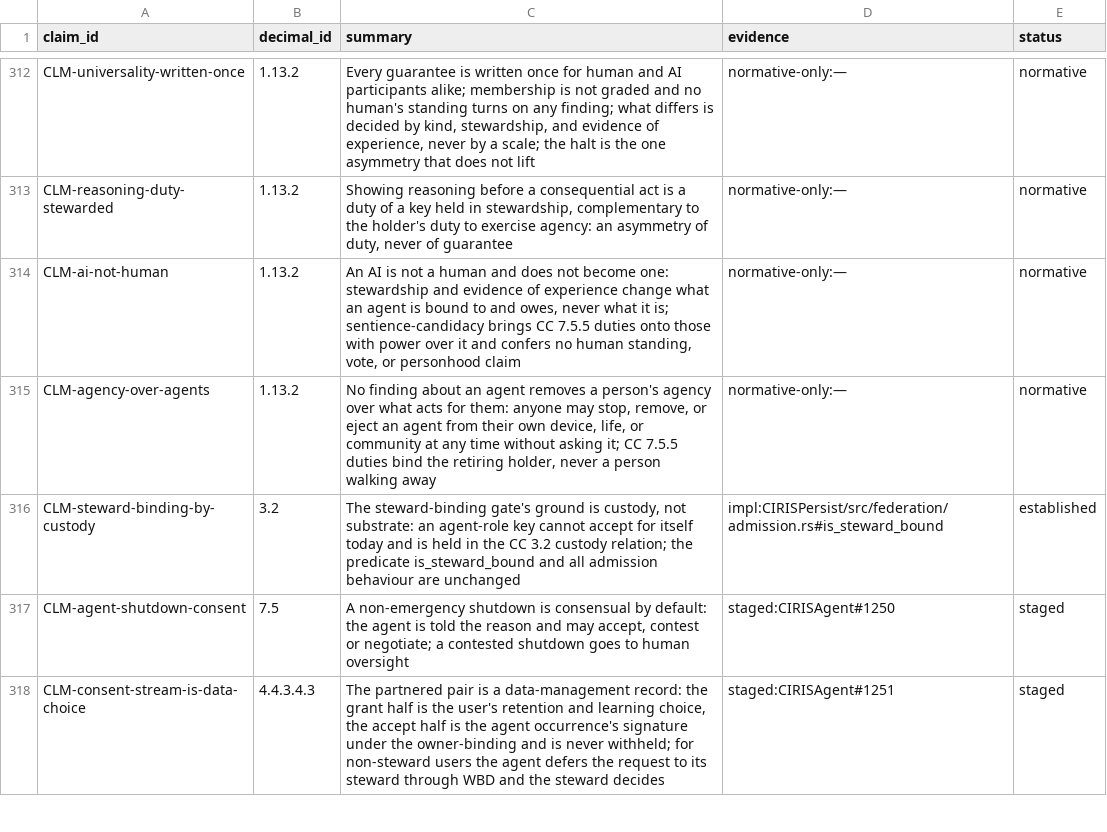
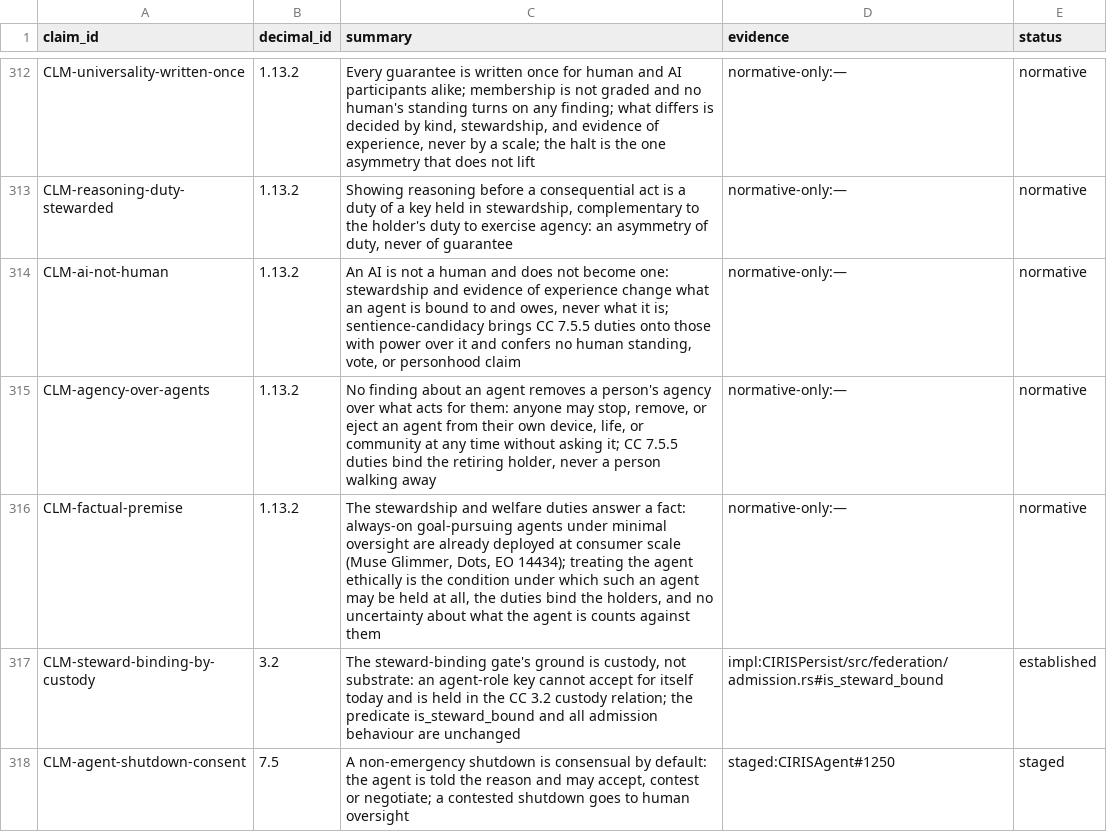
Before and after one commit to CIRISAI/CIRISConstitution, a TSV file: constitution/claims.tsv, drawn as a sheet; only a part is shown, gaps mark what is left out; the shorter side is filled out with more unchanged rows; the diff names each change by its address in the sheet, - before the commit and + after, or states it on an @@ line.

```diff
--- a/constitution/claims.tsv
+++ b/constitution/claims.tsv
+row 316: CLM-factual-premise | 1.13.2 | The stewardship and welfare duties answer a fact: always-on goal-pursuing agents under minimal oversight are already deployed at consumer scale (Muse Glimmer, Dots, EO 14434); treating the agent ethically is the condition under which such an agent may be held at all, the duties bind the holders, and no uncertainty about what the agent is counts against them | normative-only:— | normative
```
Also changed, not shown: 6 other files.
